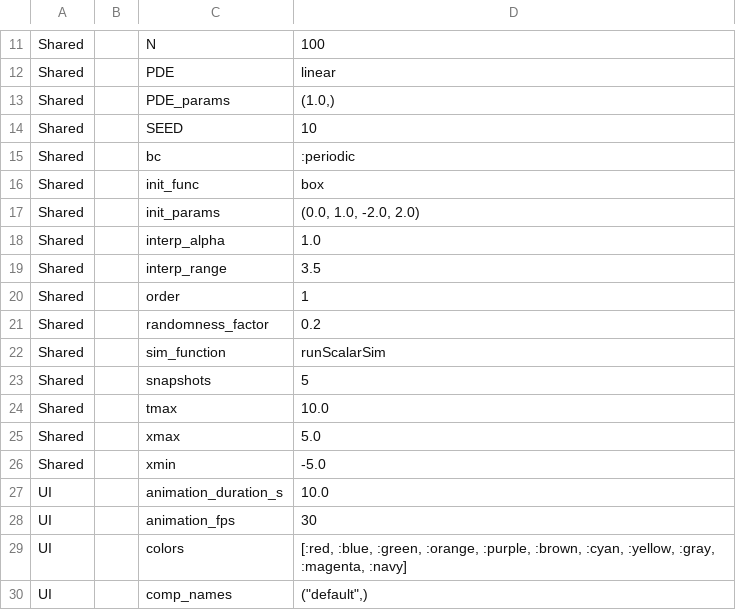
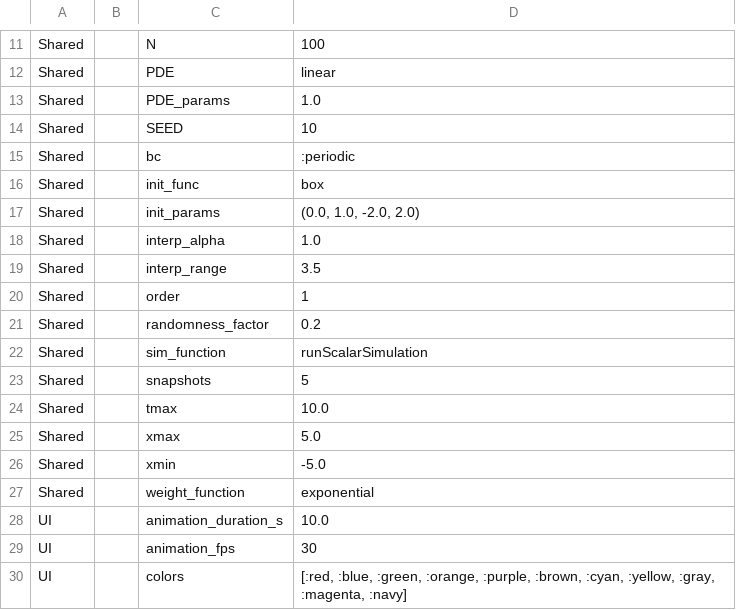
Before and after one commit to pa-jung/meshfree4hypeq, a CSV file: numericalExperiments/LinearAdvection/Box/figures/LA_box_irregular_MOOD_params.csv, drawn as a sheet; only a part is shown, gaps mark what is left out; the shorter side is filled out with more unchanged rows.

```diff
--- a/numericalExperiments/LinearAdvection/Box/figures/LA_box_irregular_MOOD_params.csv
+++ b/numericalExperiments/LinearAdvection/Box/figures/LA_box_irregular_MOOD_params.csv
@@ -12,3 +12,3 @@ Shared,,N,100
 Shared,,PDE,linear
-Shared,,PDE_params,"(1.0,)"
+Shared,,PDE_params,"1.0"
 Shared,,SEED,10
@@ -21,3 +21,3 @@ Shared,,order,1
 Shared,,randomness_factor,0.2
-Shared,,sim_function,runScalarSim
+Shared,,sim_function,runScalarSimulation
 Shared,,snapshots,5
@@ -26,2 +26,3 @@ Shared,,xmax,5.0
 Shared,,xmin,-5.0
+Shared,,weight_function,"exponential"
 UI,,animation_duration_s,10.0
```
Also changed, not shown: numericalExperiments/LinearAdvection/Box/figures/LA_box_irregular_limiters_params.csv, numericalExperiments/LinearAdvection/Box/figures/LA_box_uniform_all_params.csv, 16 other files.
